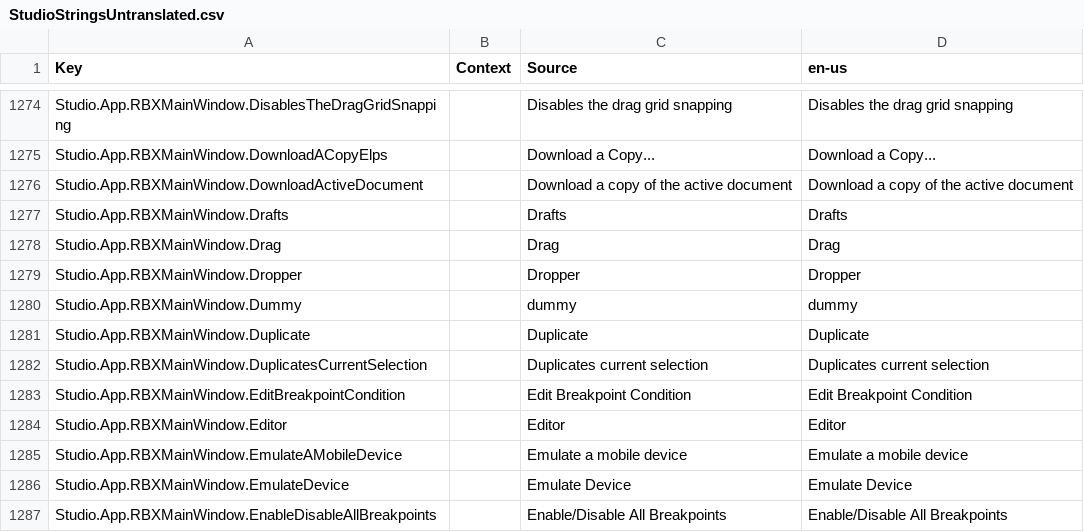
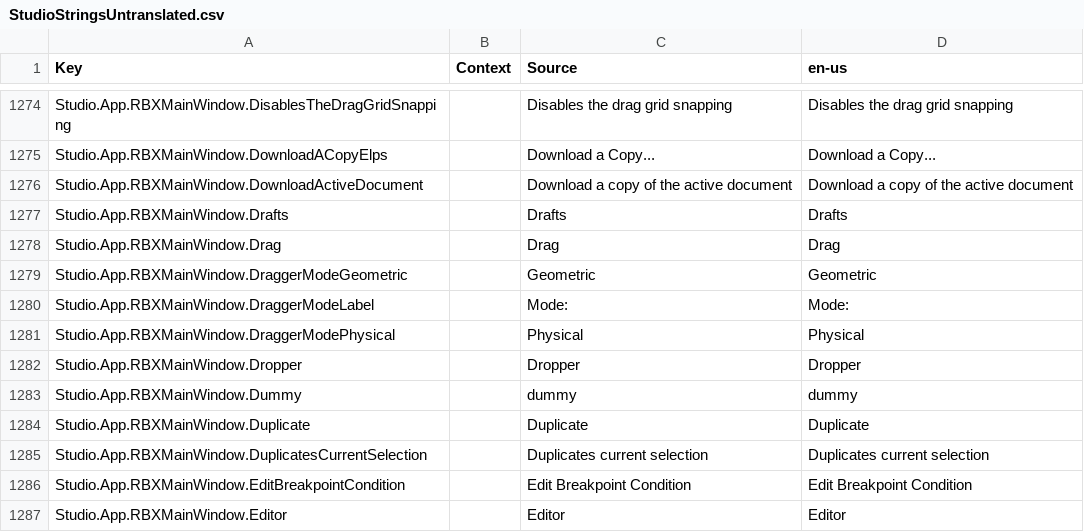
Before and after one commit to Kan18/Roblox-Client-Tracker, a CSV file: QtResources/Translation/StudioStringsUntranslated.csv, drawn as a sheet; only a part is shown, gaps mark what is left out; the shorter side is filled out with more unchanged rows; the diff names each change by its address in the sheet, - before the commit and + after, or states it on an @@ line.

```diff
--- a/QtResources/Translation/StudioStringsUntranslated.csv
+++ b/QtResources/Translation/StudioStringsUntranslated.csv
+row 1279: Studio.App.RBXMainWindow.DraggerModeGeometric |  | Geometric | Geometric
+row 1280: Studio.App.RBXMainWindow.DraggerModeLabel |  | Mode: | Mode:
+row 1281: Studio.App.RBXMainWindow.DraggerModePhysical |  | Physical | Physical
```
Also changed, not shown: rbxManifest.csv, rbxPkgManifest.csv, 7 other files.
